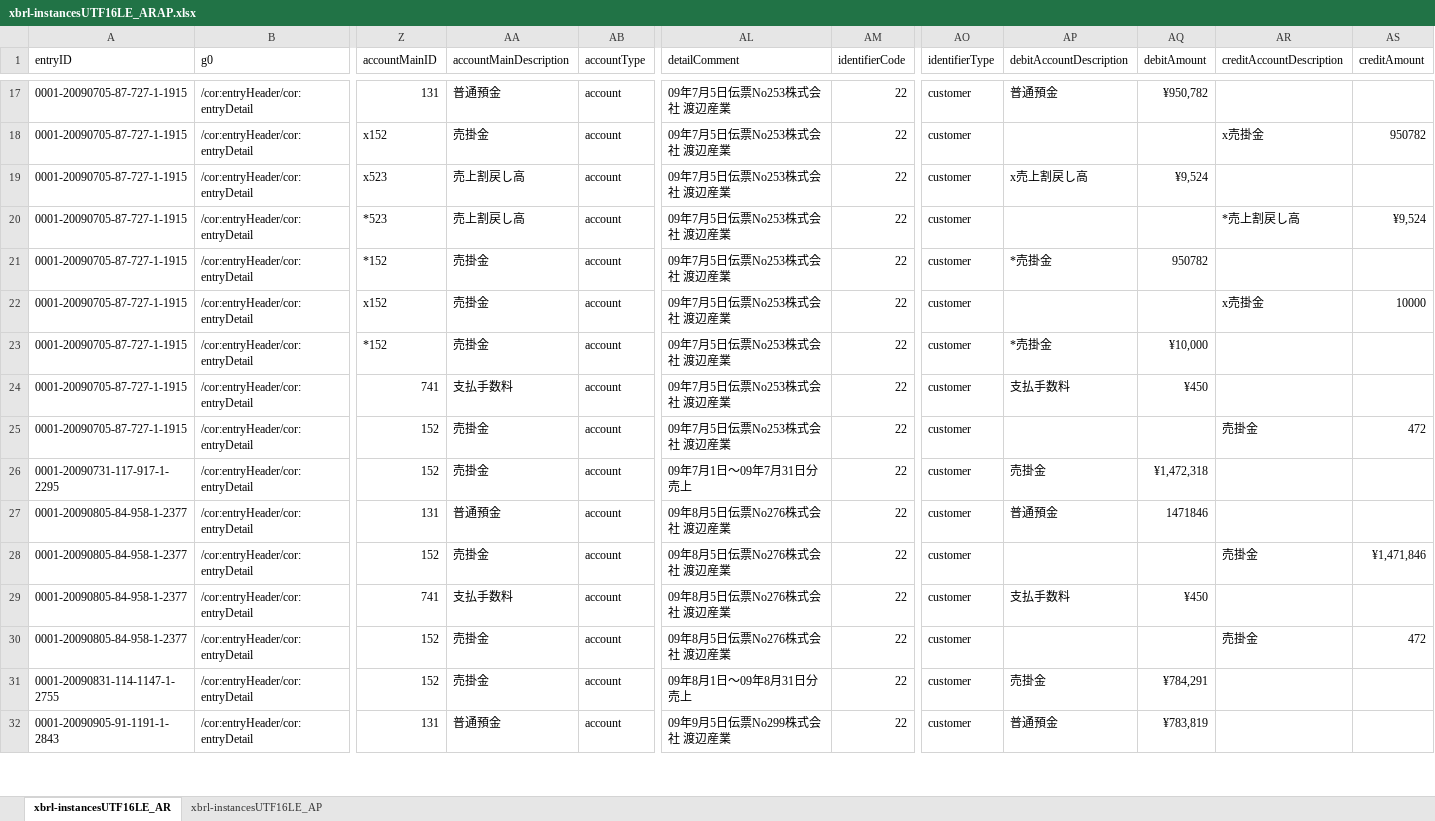
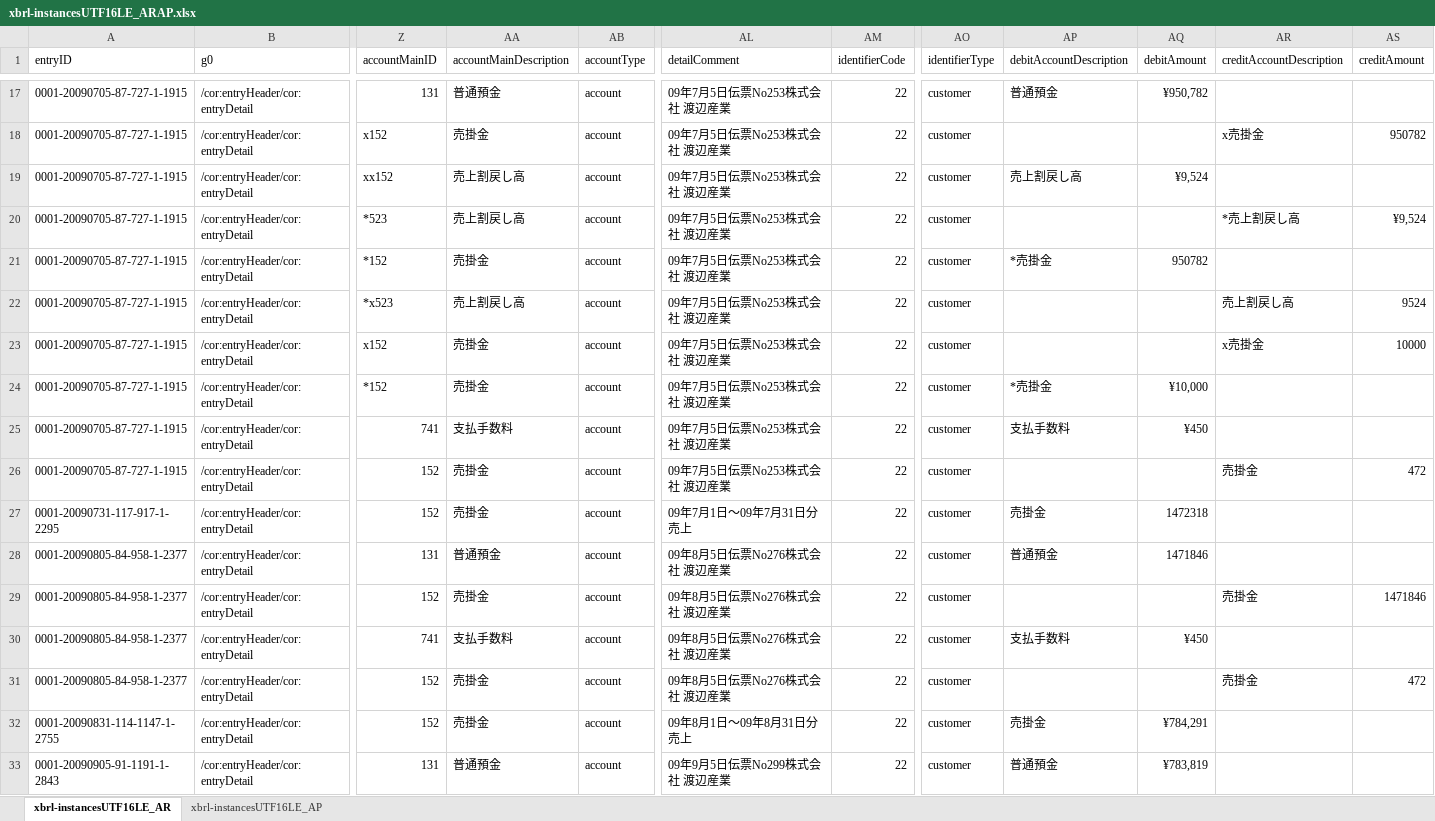
Before and after one commit to pontsoleil/xBRL-Alpha, an Excel workbook: TradingPartner/xbrl-instancesUTF16LE_ARAP.xlsx, sheet xbrl-instancesUTF16LE_AR, drawn as a sheet; only a part is shown, gaps mark what is left out; values as stored, in another font and other column widths than the file's, no borders; addresses are those after the commit; rows hold the shown columns only; the diff covers the shown part only; the diff names each change by its address in the sheet, - before the commit and + after, or states it on an @@ line.

```diff
--- a/TradingPartner/xbrl-instancesUTF16LE_ARAP.xlsx (sheet xbrl-instancesUTF16LE_AR)
+++ b/TradingPartner/xbrl-instancesUTF16LE_ARAP.xlsx (sheet xbrl-instancesUTF16LE_AR)
-Z19 (accountMainID): x523
+Z19 (accountMainID): xx152
-AP19 (debitAccountDescription): x売上割戻し高
+AP19 (debitAccountDescription): 売上割戻し高
+row 22: 0001-20090705-87-727-1-1915 | /cor:entryHeader/cor:entryDetail | *x523 | 売上割戻し高 | account | 09年7月5日伝票No253株式会社 渡辺産業 | 22 | customer |  |  | 売上割戻し高 | 9524
-AQ27 (debitAmount): ¥1,472,318
+AQ27 (debitAmount): 1472318
-AS29 (creditAmount): ¥1,471,846
+AS29 (creditAmount): 1471846
```
Also changed, not shown: 29 added rows and 716 edited cells elsewhere in this sheet, 1 other file.
